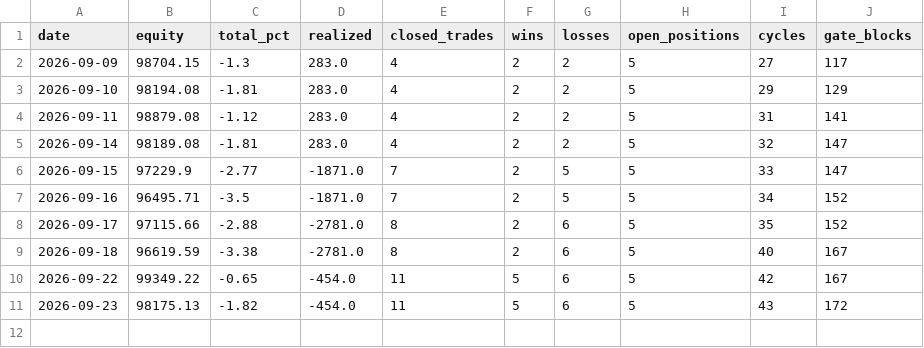
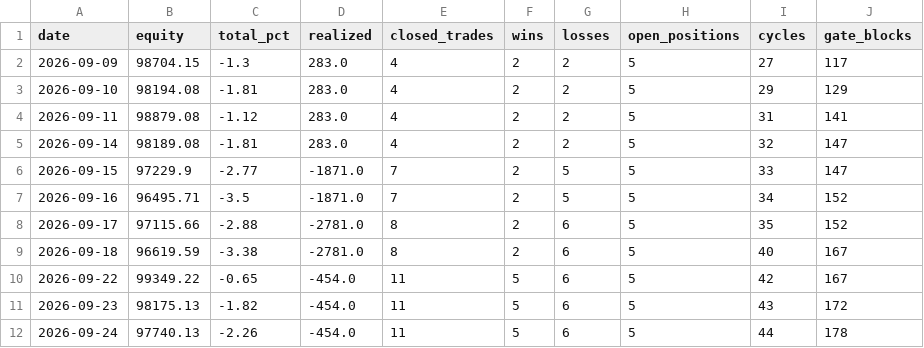
Before and after one commit to fawad07/alpaca-options-agent, a CSV file: research/stats_history.csv, drawn as a sheet.

```diff
--- a/research/stats_history.csv
+++ b/research/stats_history.csv
@@ -11 +11,2 @@ date,equity,total_pct,realized,closed_trades,wins,losses,open_positions,cycles,g
 2026-09-23,98175.13,-1.82,-454.0,11,5,6,5,43,172
+2026-09-24,97740.13,-2.26,-454.0,11,5,6,5,44,178
```
Also changed, not shown: 1 other file.
